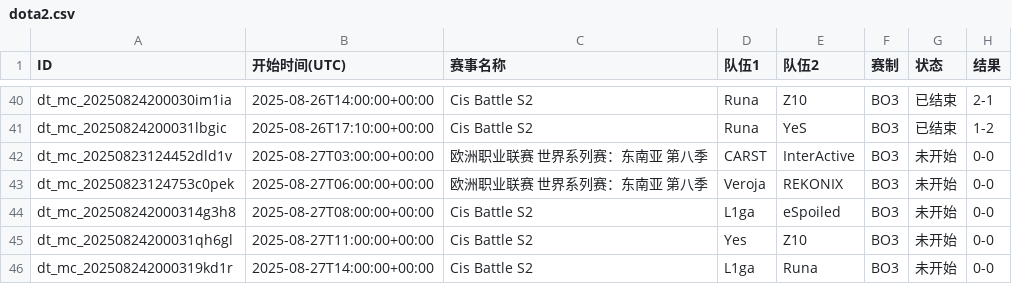
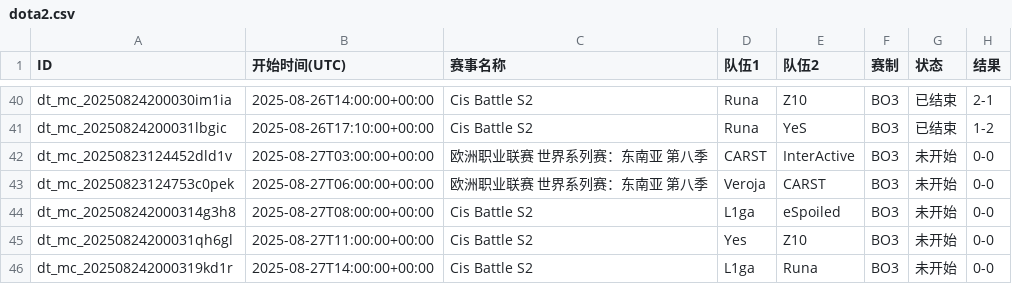
Before and after one commit to Miku196/a-ics, a CSV file: release/dota2/dota2.csv, drawn as a sheet; only a part is shown, gaps mark what is left out; the diff names each change by its address in the sheet, - before the commit and + after, or states it on an @@ line.

```diff
--- a/release/dota2/dota2.csv
+++ b/release/dota2/dota2.csv
-E43 (队伍2): REKONIX
+E43 (队伍2): CARST
```
Also changed, not shown: release/csgo/csgo.csv, 4 other files.
